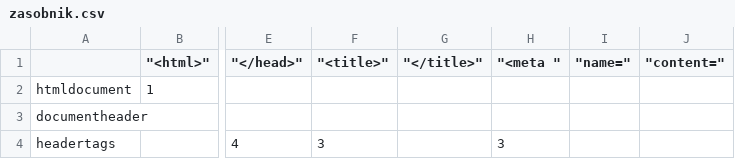
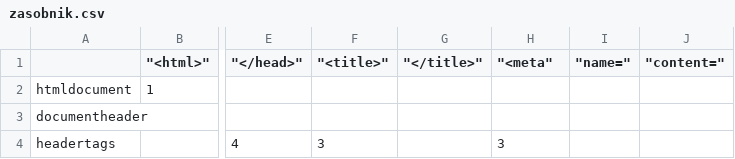
Before and after one commit to zx-/fiit-sj-analyzer, a CSV file: zasobnik.csv, drawn as a sheet; only a part is shown, gaps mark what is left out; the diff names each change by its address in the sheet, - before the commit and + after, or states it on an @@ line.

```diff
--- a/zasobnik.csv
+++ b/zasobnik.csv
-H1: "<meta "
+H1: "<meta"
```
Also changed, not shown: 4 other files.
